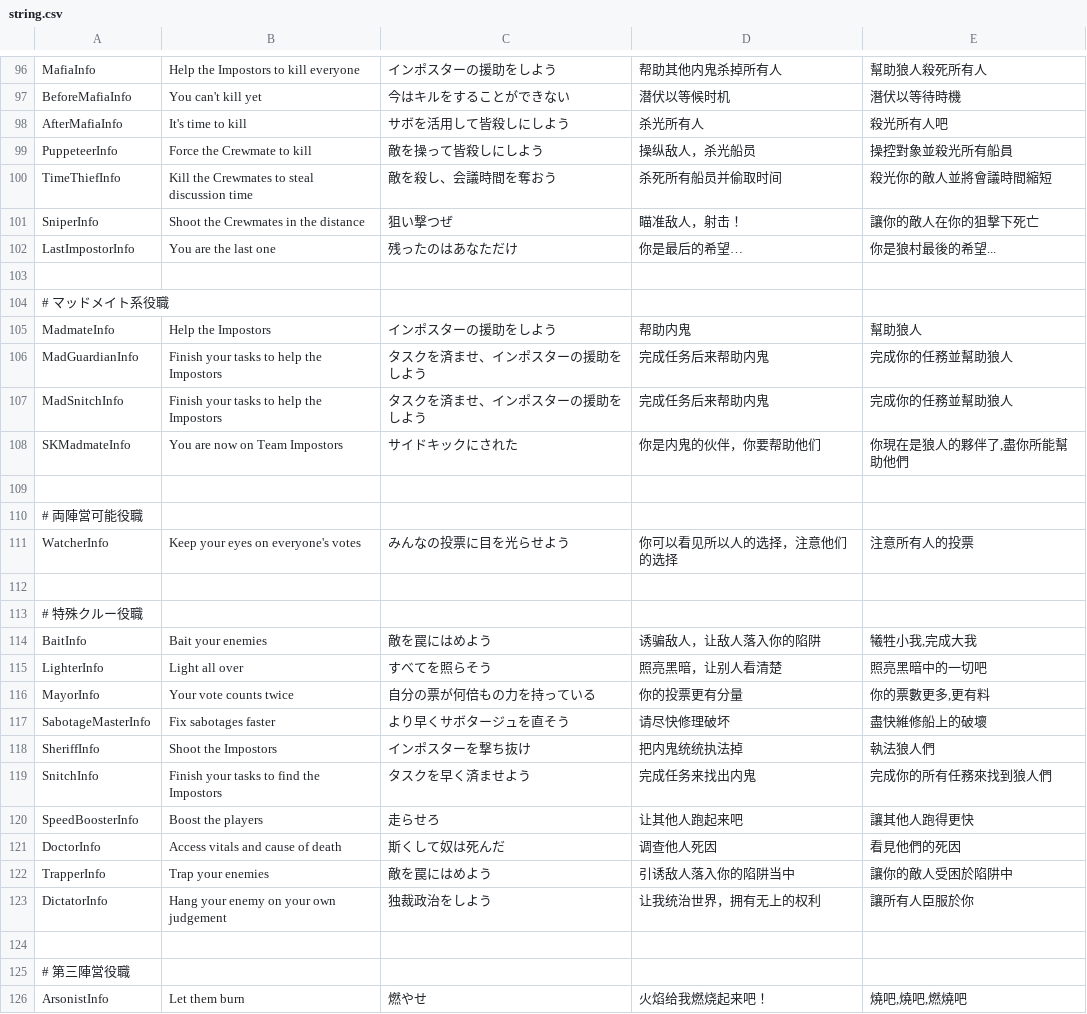
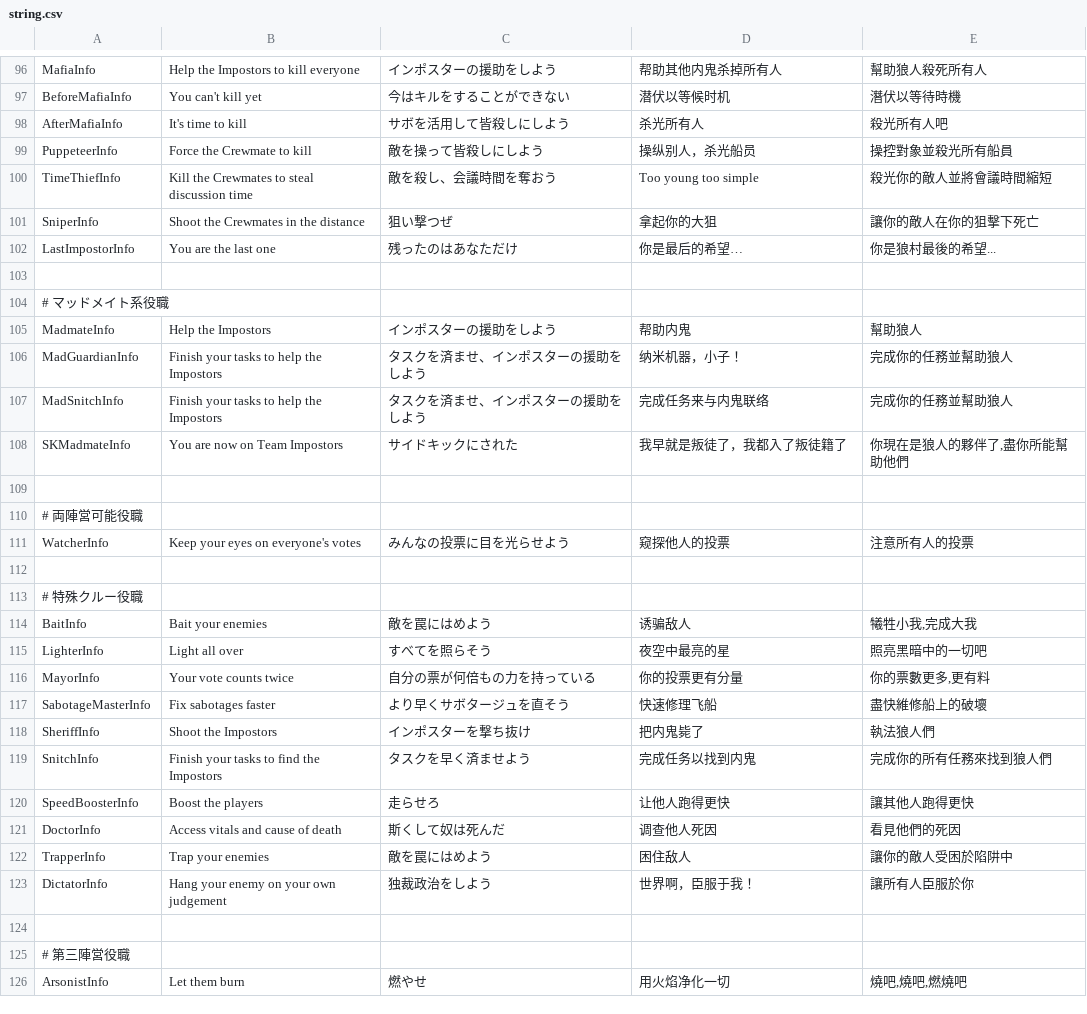
Before and after one commit to tukasa0001/TownOfHost, a CSV file: Resources/string.csv, drawn as a sheet; only a part is shown, gaps mark what is left out; the diff covers the shown part only.

```diff
--- a/Resources/string.csv
+++ b/Resources/string.csv
@@ -98,5 +98,5 @@ BeforeMafiaInfo,You can't kill yet,今はキルをすることができない,
 AfterMafiaInfo,It's time to kill,サボを活用して皆殺しにしよう,杀光所有人,殺光所有人吧
-PuppeteerInfo,Force the Crewmate to kill,敵を操って皆殺しにしよう,操纵敌人，杀光船员,操控對象並殺光所有船員
-TimeThiefInfo,Kill the Crewmates to steal discussion time,敵を殺し、会議時間を奪おう,杀死所有船员并偷取时间,殺光你的敵人並將會議時間縮短
-SniperInfo,Shoot the Crewmates in the distance,狙い撃つぜ,瞄准敌人，射击！,讓你的敵人在你的狙擊下死亡
+PuppeteerInfo,Force the Crewmate to kill,敵を操って皆殺しにしよう,操纵别人，杀光船员,操控對象並殺光所有船員
+TimeThiefInfo,Kill the Crewmates to steal discussion time,敵を殺し、会議時間を奪おう,Too young too simple,殺光你的敵人並將會議時間縮短
+SniperInfo,Shoot the Crewmates in the distance,狙い撃つぜ,拿起你的大狙,讓你的敵人在你的狙擊下死亡
 LastImpostorInfo,You are the last one,残ったのはあなただけ,你是最后的希望…,你是狼村最後的希望...
@@ -105,22 +105,22 @@ LastImpostorInfo,You are the last one,残ったのはあなただけ,你是最
 MadmateInfo,Help the Impostors,インポスターの援助をしよう,帮助内鬼,幫助狼人
-MadGuardianInfo,Finish your tasks to help the Impostors,タスクを済ませ、インポスターの援助をしよう,完成任务后来帮助内鬼,完成你的任務並幫助狼人
-MadSnitchInfo,Finish your tasks to help the Impostors,タスクを済ませ、インポスターの援助をしよう,完成任务后来帮助内鬼,完成你的任務並幫助狼人
-SKMadmateInfo,You are now on Team Impostors,サイドキックにされた,你是内鬼的伙伴，你要帮助他们,"你現在是狼人的夥伴了,盡你所能幫助他們"
+MadGuardianInfo,Finish your tasks to help the Impostors,タスクを済ませ、インポスターの援助をしよう,纳米机器，小子！,完成你的任務並幫助狼人
+MadSnitchInfo,Finish your tasks to help the Impostors,タスクを済ませ、インポスターの援助をしよう,完成任务来与内鬼联络,完成你的任務並幫助狼人
+SKMadmateInfo,You are now on Team Impostors,サイドキックにされた,我早就是叛徒了，我都入了叛徒籍了,"你現在是狼人的夥伴了,盡你所能幫助他們"
 
 # 両陣営可能役職
-WatcherInfo,Keep your eyes on everyone's votes,みんなの投票に目を光らせよう,你可以看见所以人的选择，注意他们的选择,注意所有人的投票
+WatcherInfo,Keep your eyes on everyone's votes,みんなの投票に目を光らせよう,窥探他人的投票,注意所有人的投票
 
 # 特殊クルー役職
-BaitInfo,Bait your enemies,敵を罠にはめよう,诱骗敌人，让敌人落入你的陷阱,"犧牲小我,完成大我"
-LighterInfo,Light all over,すべてを照らそう,照亮黑暗，让别人看清楚,照亮黑暗中的一切吧
+BaitInfo,Bait your enemies,敵を罠にはめよう,诱骗敌人,"犧牲小我,完成大我"
+LighterInfo,Light all over,すべてを照らそう,夜空中最亮的星,照亮黑暗中的一切吧
 MayorInfo,Your vote counts twice,自分の票が何倍もの力を持っている,你的投票更有分量,"你的票數更多,更有料"
-SabotageMasterInfo,Fix sabotages faster,より早くサボタージュを直そう,请尽快修理破坏,盡快維修船上的破壞
-SheriffInfo,Shoot the Impostors,インポスターを撃ち抜け,把内鬼统统执法掉,執法狼人們
-SnitchInfo,Finish your tasks to find the Impostors,タスクを早く済ませよう,完成任务来找出内鬼,完成你的所有任務來找到狼人們
-SpeedBoosterInfo,Boost the players,走らせろ,让其他人跑起来吧,讓其他人跑得更快
+SabotageMasterInfo,Fix sabotages faster,より早くサボタージュを直そう,快速修理飞船,盡快維修船上的破壞
+SheriffInfo,Shoot the Impostors,インポスターを撃ち抜け,把内鬼毙了,執法狼人們
+SnitchInfo,Finish your tasks to find the Impostors,タスクを早く済ませよう,完成任务以找到内鬼,完成你的所有任務來找到狼人們
+SpeedBoosterInfo,Boost the players,走らせろ,让他人跑得更快,讓其他人跑得更快
 DoctorInfo,Access vitals and cause of death,斯くして奴は死んだ,调查他人死因,看見他們的死因
-TrapperInfo,Trap your enemies,敵を罠にはめよう,引诱敌人落入你的陷阱当中,讓你的敵人受困於陷阱中
-DictatorInfo,Hang your enemy on your own judgement,独裁政治をしよう,让我统治世界，拥有无上的权利,讓所有人臣服於你
+TrapperInfo,Trap your enemies,敵を罠にはめよう,困住敌人,讓你的敵人受困於陷阱中
+DictatorInfo,Hang your enemy on your own judgement,独裁政治をしよう,世界啊，臣服于我！,讓所有人臣服於你
 
 # 第三陣営役職
-ArsonistInfo,Let them burn,燃やせ,火焰给我燃烧起来吧！,"燒吧,燒吧,燃燒吧"
+ArsonistInfo,Let them burn,燃やせ,用火焰净化一切,"燒吧,燒吧,燃燒吧"
```
Also changed, not shown: 152 edited cells elsewhere in this file.
